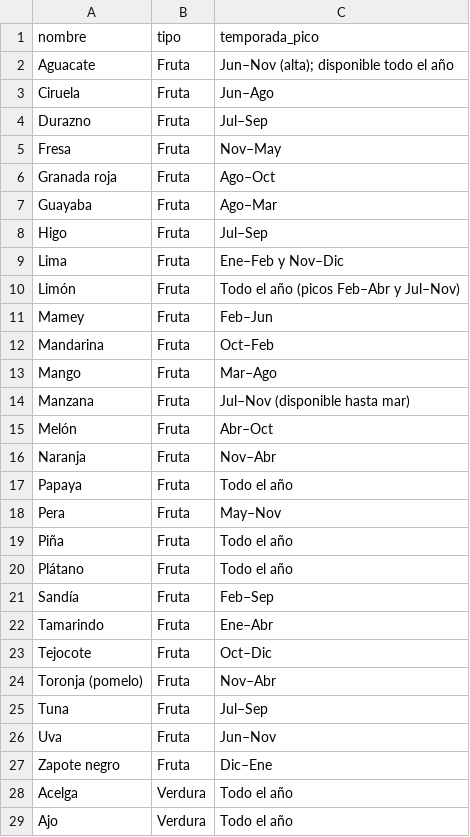
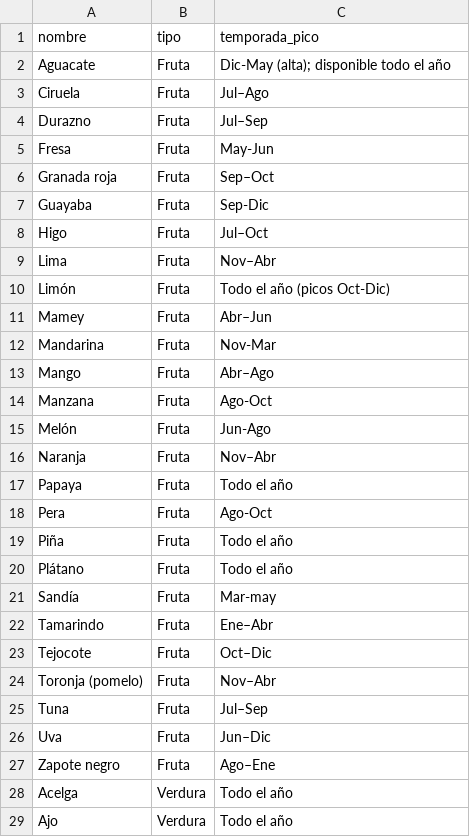
Before and after one commit to Fercho1407/proyectoTerminal, a CSV file: datasets/frutas_verduras_temporada.csv, drawn as a sheet; only a part is shown; the diff covers the shown part only.

Commit message:
Actualizacion del dataset de frutas y verduras temporadas y normalizacion del dataset

```diff
--- a/datasets/frutas_verduras_temporada.csv
+++ b/datasets/frutas_verduras_temporada.csv
@@ -1,22 +1,22 @@
 nombre,tipo,temporada_pico
-Aguacate,Fruta,Jun–Nov (alta); disponible todo el año
-Ciruela,Fruta,Jun–Ago
+Aguacate,Fruta,Dic-May (alta); disponible todo el año
+Ciruela,Fruta,Jul–Ago
 Durazno,Fruta,Jul–Sep
-Fresa,Fruta,Nov–May
-Granada roja,Fruta,Ago–Oct
-Guayaba,Fruta,Ago–Mar
-Higo,Fruta,Jul–Sep
-Lima,Fruta,Ene–Feb y Nov–Dic
-Limón,Fruta,Todo el año (picos Feb–Abr y Jul–Nov)
-Mamey,Fruta,Feb–Jun
-Mandarina,Fruta,Oct–Feb
-Mango,Fruta,Mar–Ago
-Manzana,Fruta,Jul–Nov (disponible hasta mar)
-Melón,Fruta,Abr–Oct
+Fresa,Fruta,May-Jun
+Granada roja,Fruta,Sep–Oct
+Guayaba,Fruta,Sep-Dic
+Higo,Fruta,Jul–Oct
+Lima,Fruta,Nov–Abr
+Limón,Fruta,Todo el año (picos Oct-Dic)
+Mamey,Fruta,Abr–Jun
+Mandarina,Fruta,Nov-Mar
+Mango,Fruta,Abr–Ago
+Manzana,Fruta,Ago-Oct
+Melón,Fruta,Jun-Ago
 Naranja,Fruta,Nov–Abr
 Papaya,Fruta,Todo el año
-Pera,Fruta,May–Nov
+Pera,Fruta,Ago-Oct
 Piña,Fruta,Todo el año
 Plátano,Fruta,Todo el año
-Sandía,Fruta,Feb–Sep
+Sandía,Fruta,Mar-may
 Tamarindo,Fruta,Ene–Abr
@@ -25,4 +25,4 @@ Toronja (pomelo),Fruta,Nov–Abr
 Tuna,Fruta,Jul–Sep
-Uva,Fruta,Jun–Nov
-Zapote negro,Fruta,Dic–Ene
+Uva,Fruta,Jun–Dic
+Zapote negro,Fruta,Ago–Ene
 Acelga,Verdura,Todo el año
```
Also changed, not shown: 4 edited cells elsewhere in this file, 1 other file.
